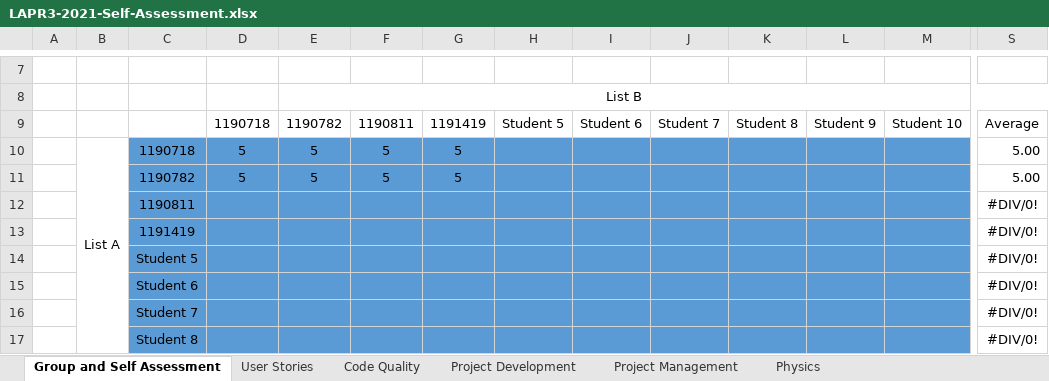
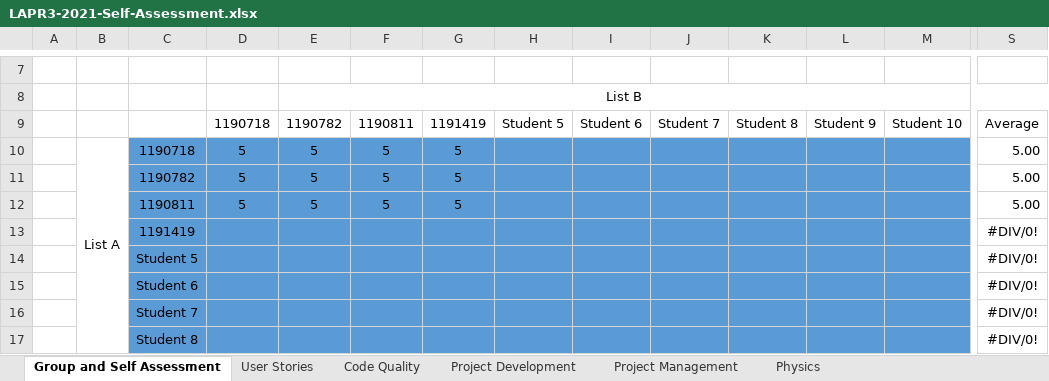
Before and after one commit to LourencoMelo/ISEP-LAPR3-ESINF, an Excel workbook: LAPR3-2021-Self-Assessment.xlsx, sheet Group and Self Assessment, drawn as a sheet; only a part is shown, gaps mark what is left out; values as stored, in another font and other column widths than the file's, no borders; charts and pictures not drawn; removed rows and columns are numbered as before the commit, all else as after; rows hold the shown columns only; the diff names each change by its address in the sheet, - before the commit and + after, or states it on an @@ line.

Commit message:
[1190811] Excel self-Assessment

```diff
--- a/LAPR3-2021-Self-Assessment.xlsx (sheet Group and Self Assessment)
+++ b/LAPR3-2021-Self-Assessment.xlsx (sheet Group and Self Assessment)
-row 12:  |  | 1190811 |  |  |  |  |  |  |  |  |  |  | #DIV/0!
+row 12:  |  | 1190811 | 5 | 5 | 5 | 5 |  |  |  |  |  |  | 5.00
```
